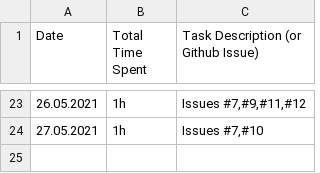
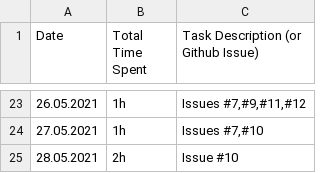
Before and after one commit to haugjo/float, a CSV file: docs/time_tracking.csv, drawn as a sheet; only a part is shown, gaps mark what is left out; the diff names each change by its address in the sheet, - before the commit and + after, or states it on an @@ line.

Commit message:
Add TestSkmultiflowDriftDetector (previously named TestConceptDriftDetector). Fix error in SkmultiflowDriftDetector. Update test messages in TestDataLoader.

```diff
--- a/docs/time_tracking.csv
+++ b/docs/time_tracking.csv
+row 25: 28.05.2021 | 2h | Issue #10
```
Also changed, not shown: 4 other files.
